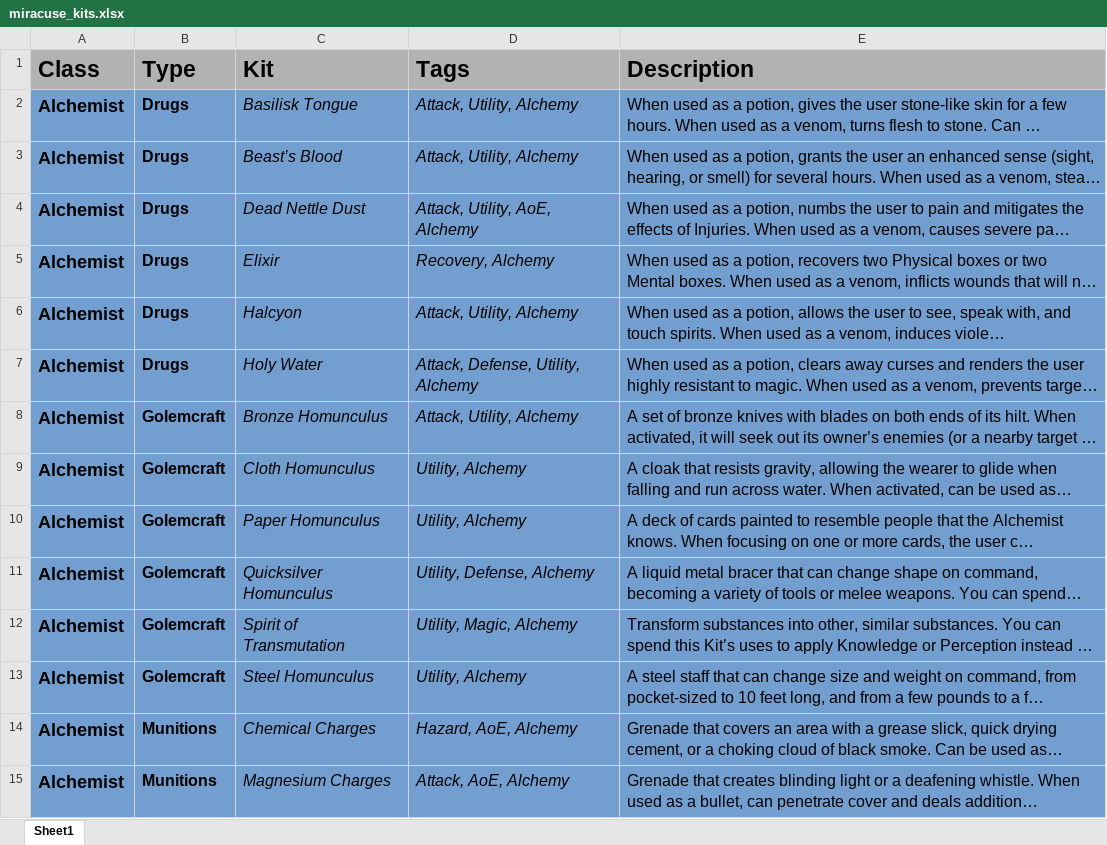
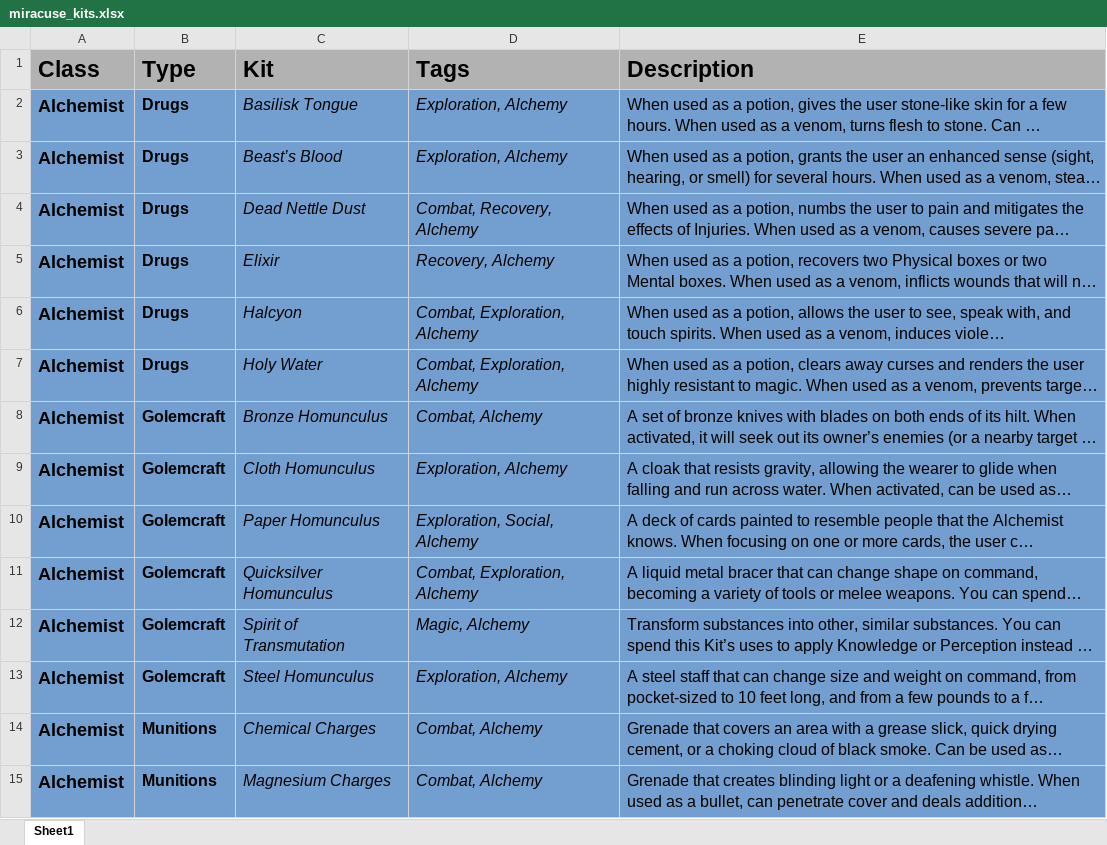
Before and after one commit to miracuse/miracuse.github.io, an Excel workbook: miracuse_kits.xlsx, sheet Sheet1, drawn as a sheet; only a part is shown; long unchanged cells end in …; values as stored, in another font and other column widths than the file's, no borders; charts and pictures not drawn; the diff covers the shown part only; the diff names each change by its address in the sheet, - before the commit and + after, or states it on an @@ line.

```diff
--- a/miracuse_kits.xlsx (sheet Sheet1)
+++ b/miracuse_kits.xlsx (sheet Sheet1)
-D2:D3 (Tags): Attack, Utility, Alchemy
+D2:D3 (Tags): Exploration, Alchemy
-D4 (Tags): Attack, Utility, AoE, Alchemy
+D4 (Tags): Combat, Recovery, Alchemy
-D6 (Tags): Attack, Utility, Alchemy
+D6 (Tags): Combat, Exploration, Alchemy
-D7 (Tags): Attack, Defense, Utility, Alchemy
+D7 (Tags): Combat, Exploration, Alchemy
-D8 (Tags): Attack, Utility, Alchemy
+D8 (Tags): Combat, Alchemy
-D9 (Tags): Utility, Alchemy
+D9 (Tags): Exploration, Alchemy
-D10 (Tags): Utility, Alchemy
+D10 (Tags): Exploration, Social, Alchemy
-D11 (Tags): Utility, Defense, Alchemy
+D11 (Tags): Combat, Exploration, Alchemy
-D12 (Tags): Utility, Magic, Alchemy
+D12 (Tags): Magic, Alchemy
-D13 (Tags): Utility, Alchemy
+D13 (Tags): Exploration, Alchemy
-D14 (Tags): Hazard, AoE, Alchemy
+D14 (Tags): Combat, Alchemy
-D15 (Tags): Attack, AoE, Alchemy
+D15 (Tags): Combat, Alchemy
```
Also changed, not shown: 72 edited cells elsewhere in this sheet, 6 other files.
